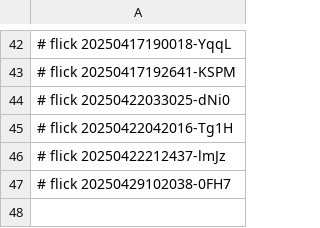
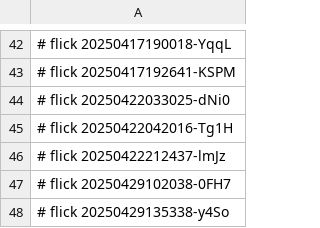
Before and after one commit to abikesa/dumbo, a CSV file: kitabo/pdfs/.csv, drawn as a sheet; only a part is shown, gaps mark what is left out.

Commit message:
kitabo/pdfs/.csv

```diff
--- a/kitabo/pdfs/.csv
+++ b/kitabo/pdfs/.csv
@@ -47 +47,2 @@
 # flick 20250429102038-0FH7
+# flick 20250429135338-y4So
```
